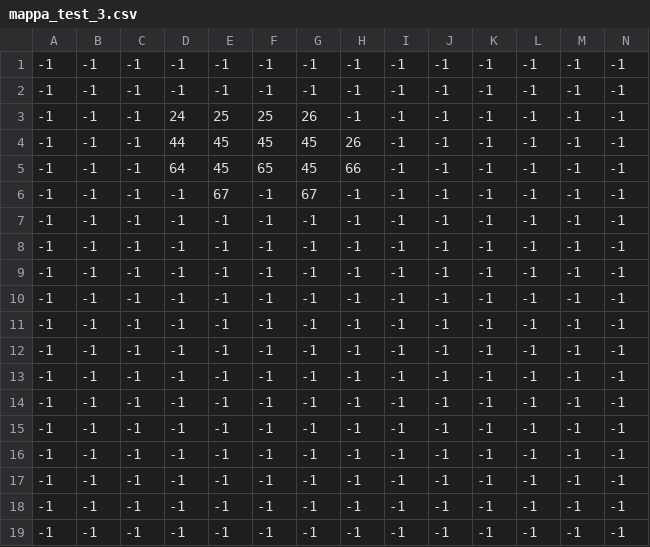
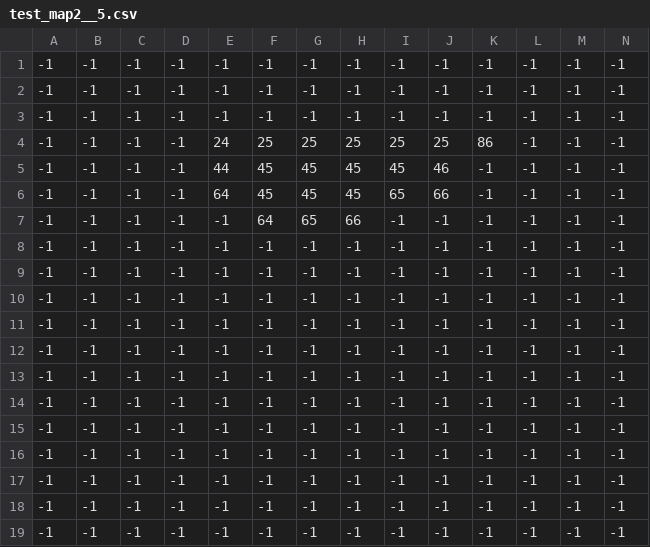
Before and after one commit to trinatilorenzo/My_Collaborative_Git, a CSV file: src/res/maps/test_map2__5.csv (was src/res/maps/mappa_test_3.csv), drawn as a sheet; only a part is shown; the shorter side is filled out with more unchanged rows; removed rows and columns are numbered as before the commit, all else as after; rows hold the shown columns only; the diff names each change by its address in the sheet, - before the commit and + after, or states it on an @@ line.

```diff
--- a/src/res/maps/mappa_test_3.csv
+++ b/src/res/maps/test_map2__5.csv
-row 3: -1 | -1 | -1 | 24 | 25 | 25 | 26 | -1 | -1 | -1 | -1 | -1 | -1 | -1
-row 4: -1 | -1 | -1 | 44 | 45 | 45 | 45 | 26 | -1 | -1 | -1 | -1 | -1 | -1
-row 5: -1 | -1 | -1 | 64 | 45 | 65 | 45 | 66 | -1 | -1 | -1 | -1 | -1 | -1
-row 6: -1 | -1 | -1 | -1 | 67 | -1 | 67 | -1 | -1 | -1 | -1 | -1 | -1 | -1
-E4: -1
+E4: 24
-F4: -1
+F4: 25
-G4: -1
+G4: 25
-H4: -1
+H4: 25
-I4: -1
+I4: 25
-J4: -1
+J4: 25
-K4: -1
+K4: 86
-E5: -1
+E5: 44
-F5:F6: -1
+F5:F6: 45
-G5:G6: -1
+G5:G6: 45
-H5:H6: -1
+H5:H6: 45
-I5: -1
+I5: 45
-J5: -1
+J5: 46
-E6: -1
+E6: 64
-I6: -1
+I6: 65
-J6: -1
+J6: 66
-F7: -1
+F7: 64
-G7: -1
+G7: 65
-H7: -1
+H7: 66
-row 12: -1 | -1 | -1 | -1 | -1 | -1 | -1 | -1 | -1 | -1 | -1 | -1 | -1 | -1
```
Also changed, not shown: src/res/maps/test_map2__4.csv, 18 other files.
